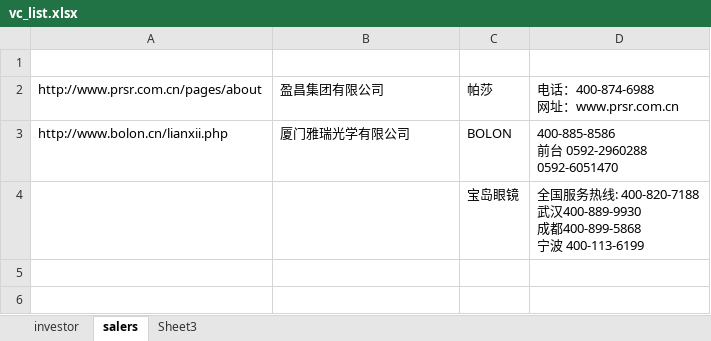
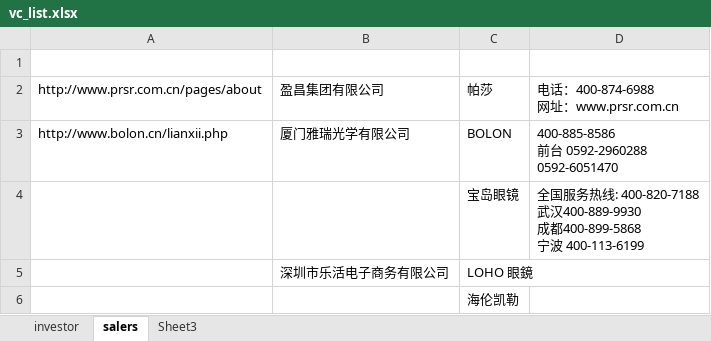
Before and after one commit to wuoshiwzm/jim, an Excel workbook: pattern/3ds_max_doc/glass/vc_list.xlsx, sheet salers, drawn as a sheet; values as stored, in another font and other column widths than the file's, no borders; the diff names each change by its address in the sheet, - before the commit and + after, or states it on an @@ line.

```diff
--- a/pattern/3ds_max_doc/glass/vc_list.xlsx (sheet salers)
+++ b/pattern/3ds_max_doc/glass/vc_list.xlsx (sheet salers)
+row 5:  | 深圳市乐活电子商务有限公司 | LOHO 眼鏡
+row 6:  |  | 海伦凯勒
```
Also changed, not shown: 2 other files.
